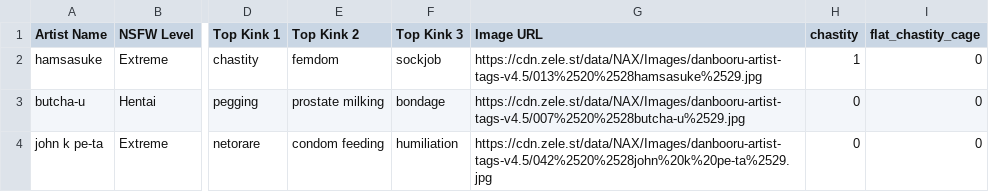
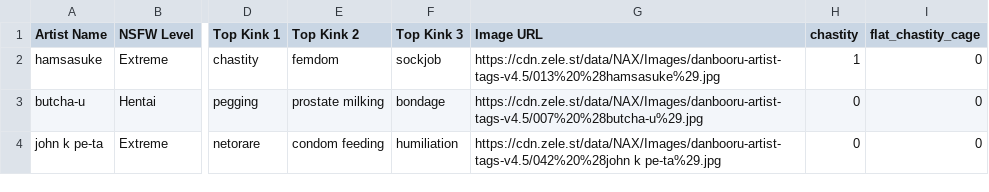
Before and after one commit to NotRatz/kinkexplorer, a CSV file: data_chastity.csv, drawn as a sheet; only a part is shown, gaps mark what is left out; the diff names each change by its address in the sheet, - before the commit and + after, or states it on an @@ line.

```diff
--- a/data_chastity.csv
+++ b/data_chastity.csv
-G2 (Image URL): https://cdn.zele.st/data/NAX/Images/danbooru-artist-tags-v4.5/013%2520%2528hamsasuke%2529.jpg
+G2 (Image URL): https://cdn.zele.st/data/NAX/Images/danbooru-artist-tags-v4.5/013%20%28hamsasuke%29.jpg
-G3 (Image URL): https://cdn.zele.st/data/NAX/Images/danbooru-artist-tags-v4.5/007%2520%2528butcha-u%2529.jpg
+G3 (Image URL): https://cdn.zele.st/data/NAX/Images/danbooru-artist-tags-v4.5/007%20%28butcha-u%29.jpg
-G4 (Image URL): https://cdn.zele.st/data/NAX/Images/danbooru-artist-tags-v4.5/042%2520%2528john%20k%20pe-ta%2529.jpg
+G4 (Image URL): https://cdn.zele.st/data/NAX/Images/danbooru-artist-tags-v4.5/042%20%28john k pe-ta%29.jpg
```
Also changed, not shown: data_ntr_condom.csv, flat_chastity_artists.csv.
